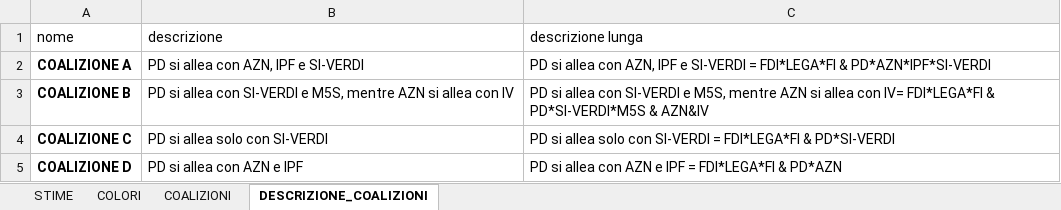
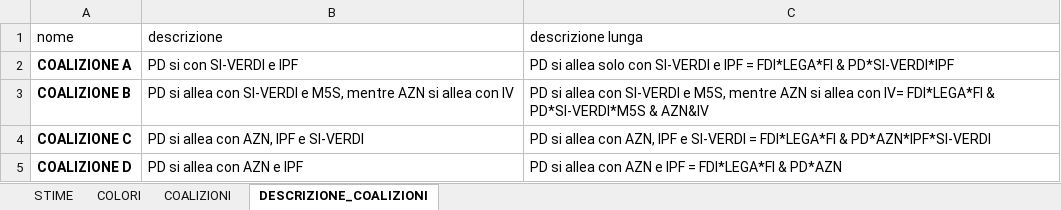
Before and after one commit to gabrielepinto/dati_simulatore_elettorale, an Excel workbook: stime_partiti.xlsx, sheet DESCRIZIONE_COALIZIONI, drawn as a sheet; values as stored, in another font and other column widths than the file's, no borders; the diff names each change by its address in the sheet, - before the commit and + after, or states it on an @@ line.

Commit message:
aggiornamento sistema ripartizione e coalizioni

```diff
--- a/stime_partiti.xlsx (sheet DESCRIZIONE_COALIZIONI)
+++ b/stime_partiti.xlsx (sheet DESCRIZIONE_COALIZIONI)
-B2 (descrizione): PD si allea con AZN, IPF e SI-VERDI
+B2 (descrizione): PD si con SI-VERDI e IPF
-C2 (descrizione lunga): …si allea con AZN, IPF e SI-VERDI = FDI*LEGA*FI & PD*AZN*IPF*SI-VERDI
+C2 (descrizione lunga): …si allea solo con SI-VERDI e IPF = FDI*LEGA*FI & PD*SI-VERDI*IPF
-B4 (descrizione): PD si allea solo con SI-VERDI
+B4 (descrizione): PD si allea con AZN, IPF e SI-VERDI
-C4 (descrizione lunga): …si allea solo con SI-VERDI = FDI*LEGA*FI & PD*SI-VERDI
+C4 (descrizione lunga): …si allea con AZN, IPF e SI-VERDI = FDI*LEGA*FI & PD*AZN*IPF*SI-VERDI
```
Also changed, not shown: sheet COALIZIONI, sheet STIME, lista_partiti.xlsx, 1 other file.
